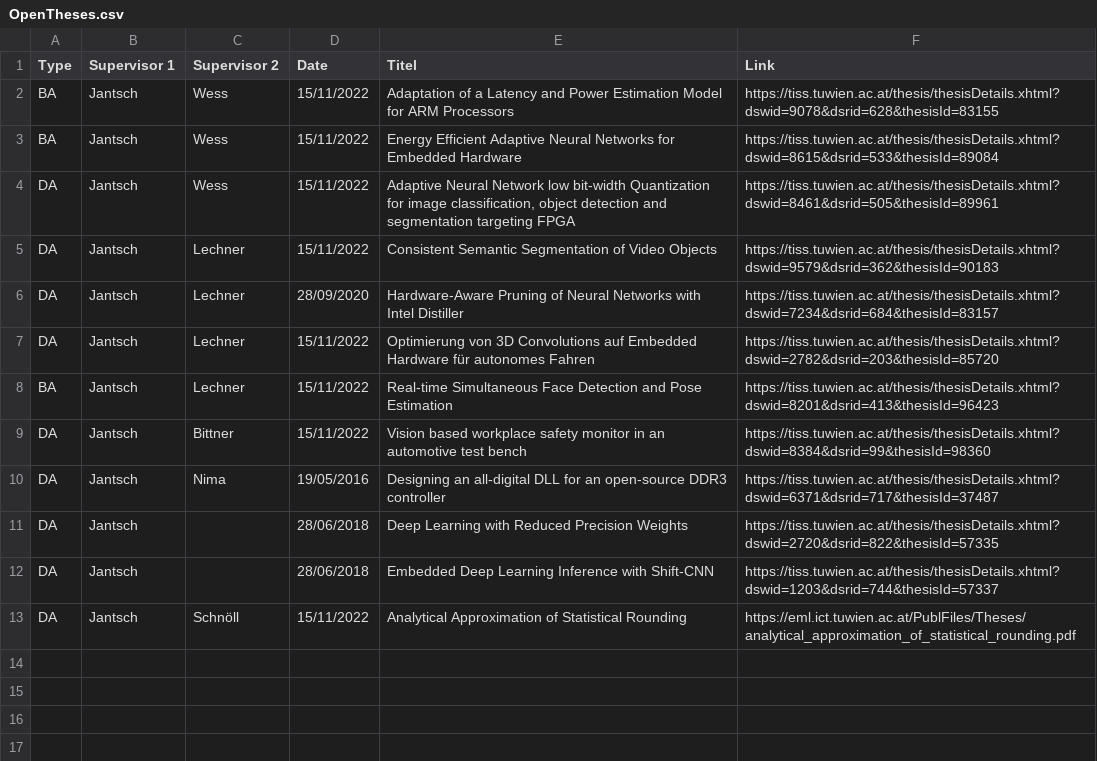
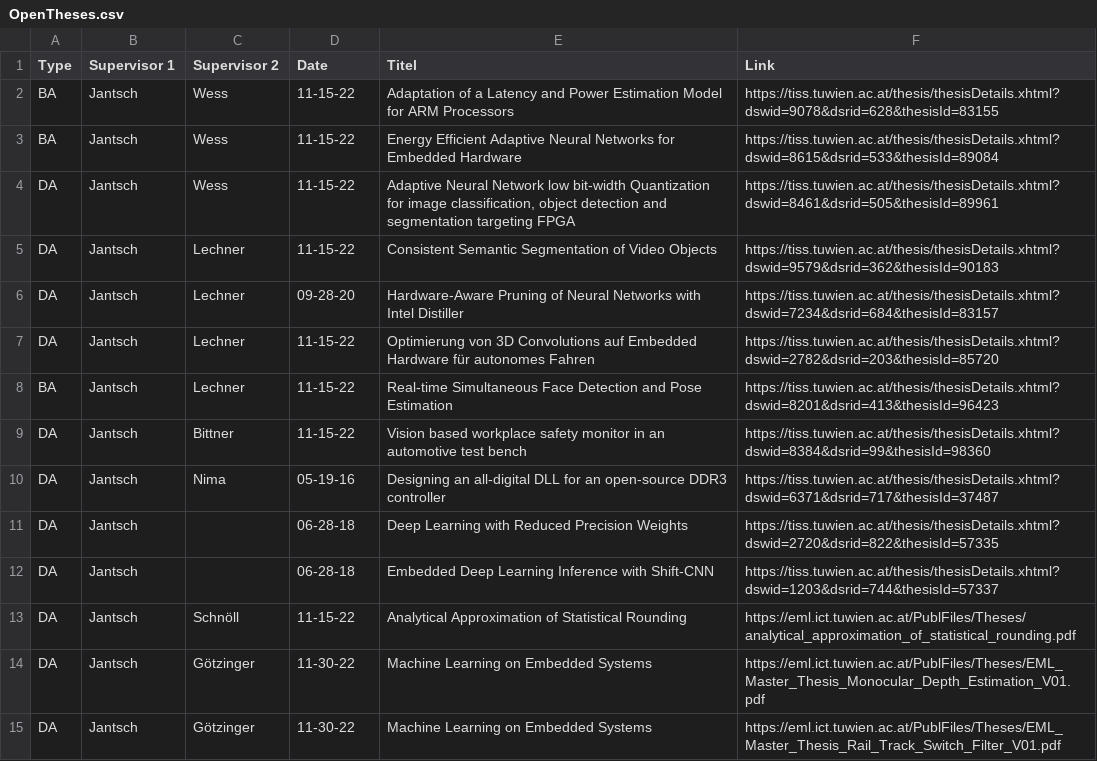
Before and after one commit to embedded-machine-learning/webpage, a CSV file: _data/OpenTheses.csv, drawn as a sheet.

```diff
--- a/_data/OpenTheses.csv
+++ b/_data/OpenTheses.csv
@@ -1,13 +1,15 @@
 Type,Supervisor 1,Supervisor 2,Date,Titel,Link
-BA,Jantsch,Wess,15/11/2022,Adaptation of a Latency and Power Estimation Model for ARM Processors,https://tiss.tuwien.ac.at/thesis/thesisDetails.xhtml?dswid=9078&dsrid=628&thesisId=83155
-BA,Jantsch,Wess,15/11/2022,Energy Efficient Adaptive Neural Networks for Embedded Hardware,https://tiss.tuwien.ac.at/thesis/thesisDetails.xhtml?dswid=8615&dsrid=533&thesisId=89084
-DA,Jantsch,Wess,15/11/2022,"Adaptive Neural Network low bit-width Quantization for image classification, object detection and segmentation targeting FPGA",https://tiss.tuwien.ac.at/thesis/thesisDetails.xhtml?dswid=8461&dsrid=505&thesisId=89961
-DA,Jantsch,Lechner,15/11/2022,Consistent Semantic Segmentation of Video Objects,https://tiss.tuwien.ac.at/thesis/thesisDetails.xhtml?dswid=9579&dsrid=362&thesisId=90183
-DA,Jantsch,Lechner,28/09/2020,Hardware-Aware Pruning of Neural Networks with Intel Distiller,https://tiss.tuwien.ac.at/thesis/thesisDetails.xhtml?dswid=7234&dsrid=684&thesisId=83157
-DA,Jantsch,Lechner,15/11/2022,Optimierung von 3D Convolutions auf Embedded Hardware für autonomes Fahren,https://tiss.tuwien.ac.at/thesis/thesisDetails.xhtml?dswid=2782&dsrid=203&thesisId=85720
-BA,Jantsch,Lechner,15/11/2022,Real-time Simultaneous Face Detection and Pose Estimation,https://tiss.tuwien.ac.at/thesis/thesisDetails.xhtml?dswid=8201&dsrid=413&thesisId=96423
-DA,Jantsch,Bittner,15/11/2022,Vision based workplace safety monitor in an automotive test bench,https://tiss.tuwien.ac.at/thesis/thesisDetails.xhtml?dswid=8384&dsrid=99&thesisId=98360
-DA,Jantsch,Nima,19/05/2016,Designing an all-digital DLL for an open-source DDR3 controller,https://tiss.tuwien.ac.at/thesis/thesisDetails.xhtml?dswid=6371&dsrid=717&thesisId=37487
-DA,Jantsch,,28/06/2018,Deep Learning with Reduced Precision Weights,https://tiss.tuwien.ac.at/thesis/thesisDetails.xhtml?dswid=2720&dsrid=822&thesisId=57335
-DA,Jantsch,,28/06/2018,Embedded Deep Learning Inference with Shift-CNN,https://tiss.tuwien.ac.at/thesis/thesisDetails.xhtml?dswid=1203&dsrid=744&thesisId=57337
-DA,Jantsch,Schnöll,15/11/2022,Analytical Approximation of Statistical Rounding,https://eml.ict.tuwien.ac.at/PublFiles/Theses/analytical_approximation_of_statistical_rounding.pdf
+BA,Jantsch,Wess,11-15-22,Adaptation of a Latency and Power Estimation Model for ARM Processors,https://tiss.tuwien.ac.at/thesis/thesisDetails.xhtml?dswid=9078&dsrid=628&thesisId=83155
+BA,Jantsch,Wess,11-15-22,Energy Efficient Adaptive Neural Networks for Embedded Hardware,https://tiss.tuwien.ac.at/thesis/thesisDetails.xhtml?dswid=8615&dsrid=533&thesisId=89084
+DA,Jantsch,Wess,11-15-22,"Adaptive Neural Network low bit-width Quantization for image classification, object detection and segmentation targeting FPGA",https://tiss.tuwien.ac.at/thesis/thesisDetails.xhtml?dswid=8461&dsrid=505&thesisId=89961
+DA,Jantsch,Lechner,11-15-22,Consistent Semantic Segmentation of Video Objects,https://tiss.tuwien.ac.at/thesis/thesisDetails.xhtml?dswid=9579&dsrid=362&thesisId=90183
+DA,Jantsch,Lechner,09-28-20,Hardware-Aware Pruning of Neural Networks with Intel Distiller,https://tiss.tuwien.ac.at/thesis/thesisDetails.xhtml?dswid=7234&dsrid=684&thesisId=83157
+DA,Jantsch,Lechner,11-15-22,Optimierung von 3D Convolutions auf Embedded Hardware für autonomes Fahren,https://tiss.tuwien.ac.at/thesis/thesisDetails.xhtml?dswid=2782&dsrid=203&thesisId=85720
+BA,Jantsch,Lechner,11-15-22,Real-time Simultaneous Face Detection and Pose Estimation,https://tiss.tuwien.ac.at/thesis/thesisDetails.xhtml?dswid=8201&dsrid=413&thesisId=96423
+DA,Jantsch,Bittner,11-15-22,Vision based workplace safety monitor in an automotive test bench,https://tiss.tuwien.ac.at/thesis/thesisDetails.xhtml?dswid=8384&dsrid=99&thesisId=98360
+DA,Jantsch,Nima,05-19-16,Designing an all-digital DLL for an open-source DDR3 controller,https://tiss.tuwien.ac.at/thesis/thesisDetails.xhtml?dswid=6371&dsrid=717&thesisId=37487
+DA,Jantsch,,06-28-18,Deep Learning with Reduced Precision Weights,https://tiss.tuwien.ac.at/thesis/thesisDetails.xhtml?dswid=2720&dsrid=822&thesisId=57335
+DA,Jantsch,,06-28-18,Embedded Deep Learning Inference with Shift-CNN,https://tiss.tuwien.ac.at/thesis/thesisDetails.xhtml?dswid=1203&dsrid=744&thesisId=57337
+DA,Jantsch,Schnöll,11-15-22,Analytical Approximation of Statistical Rounding,https://eml.ict.tuwien.ac.at/PublFiles/Theses/analytical_approximation_of_statistical_rounding.pdf
+DA,Jantsch,Götzinger,11-30-22,Machine Learning on Embedded Systems,https://eml.ict.tuwien.ac.at/PublFiles/Theses/EML_Master_Thesis_Monocular_Depth_Estimation_V01.pdf
+DA,Jantsch,Götzinger,11-30-22,Machine Learning on Embedded Systems,https://eml.ict.tuwien.ac.at/PublFiles/Theses/EML_Master_Thesis_Rail_Track_Switch_Filter_V01.pdf
```
Also changed, not shown: 7 other files.
